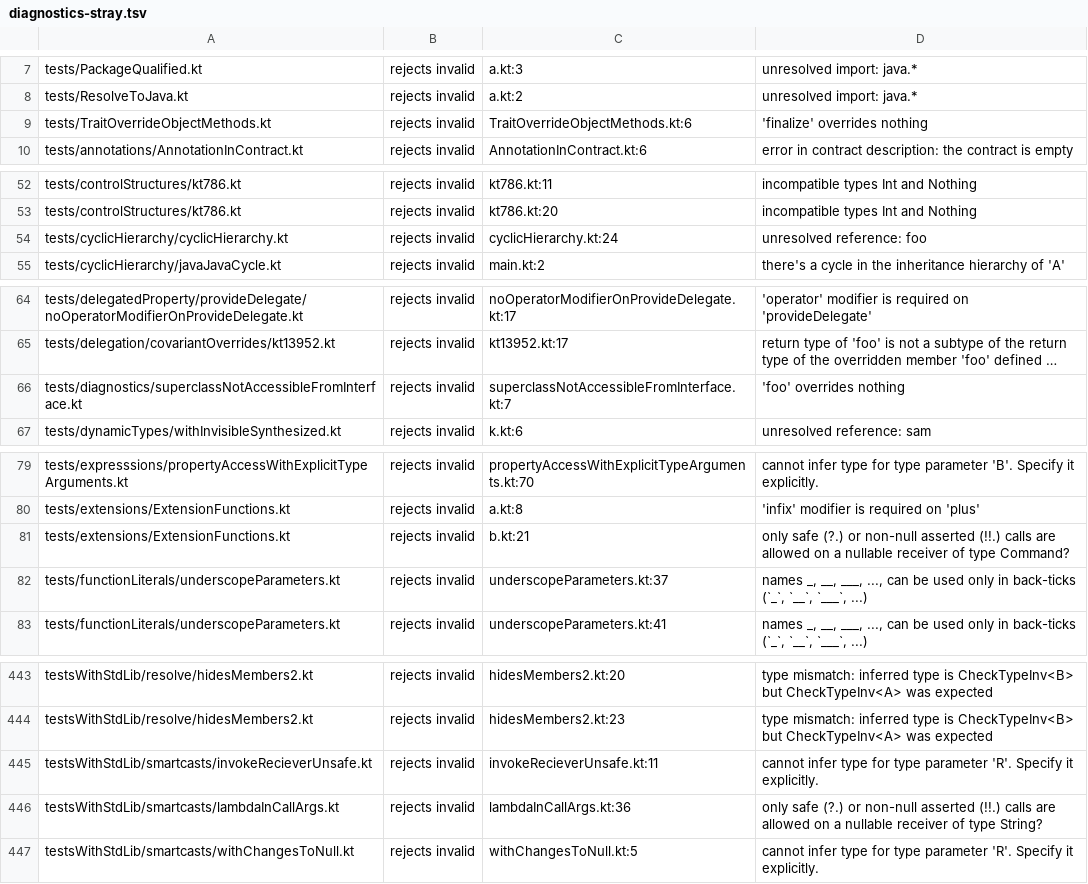
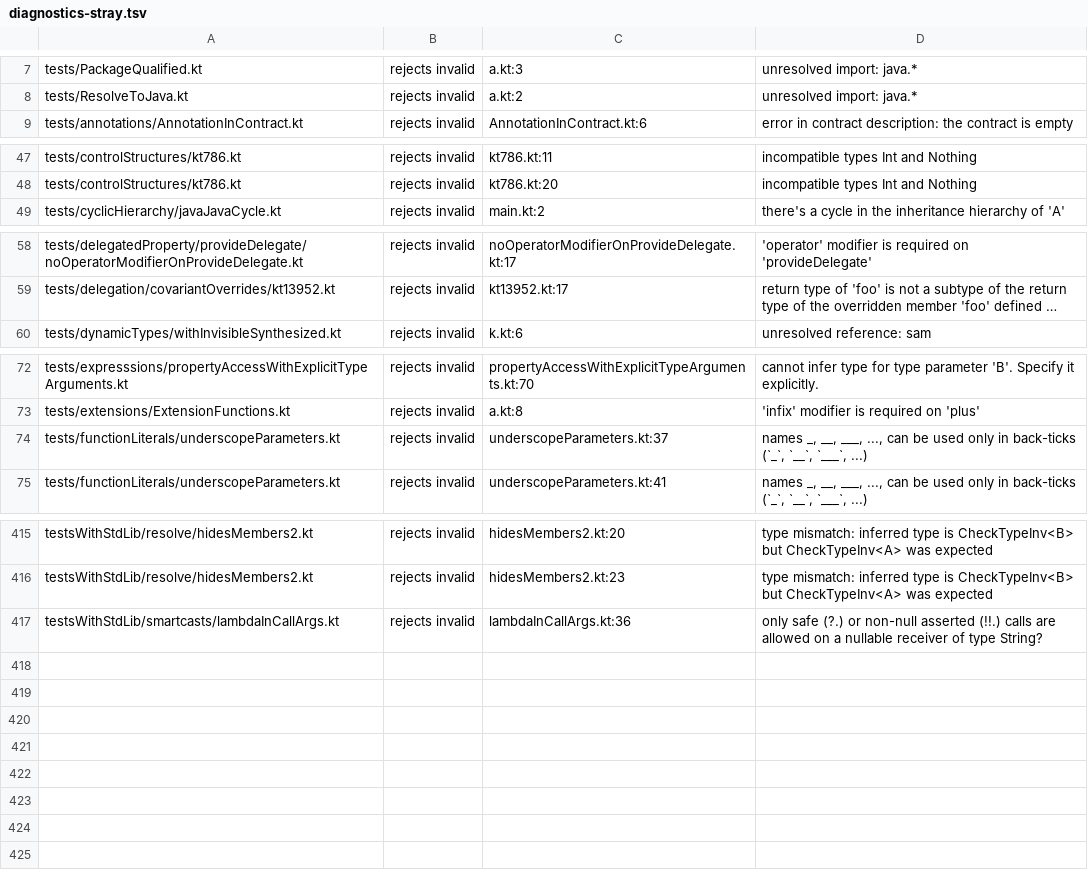
Before and after one commit to barteo/kotlin-compiler-go, a TSV file: bench/results/diagnostics-stray.tsv, drawn as a sheet; only a part is shown, gaps mark what is left out; long unchanged cells end in …; removed rows and columns are numbered as before the commit, all else as after; the diff covers the shown part only; the diff names each change by its address in the sheet, - before the commit and + after, or states it on an @@ line.

```diff
--- a/bench/results/diagnostics-stray.tsv
+++ b/bench/results/diagnostics-stray.tsv
-row 9: tests/TraitOverrideObjectMethods.kt | rejects invalid | TraitOverrideObjectMethods.kt:6 | 'finalize' overrides nothing
-row 54: tests/cyclicHierarchy/cyclicHierarchy.kt | rejects invalid | cyclicHierarchy.kt:24 | unresolved reference: foo
-row 66: tests/diagnostics/superclassNotAccessibleFromInterface.kt | rejects invalid | superclassNotAccessibleFromInterface.kt:7 | 'foo' overrides nothing
-row 81: tests/extensions/ExtensionFunctions.kt | rejects invalid | b.kt:21 | only safe (?.) or non-null asserted (!!.) calls are allowed on a nullable receiver of type Command?
-row 445: testsWithStdLib/smartcasts/invokeRecieverUnsafe.kt | rejects invalid | invokeRecieverUnsafe.kt:11 | cannot infer type for type parameter 'R'. Specify it explicitly.
-row 447: testsWithStdLib/smartcasts/withChangesToNull.kt | rejects invalid | withChangesToNull.kt:5 | cannot infer type for type parameter 'R'. Specify it explicitly.
```
Also changed, not shown: 1 added row and 25 removed rows elsewhere in this file, 11 other files.
